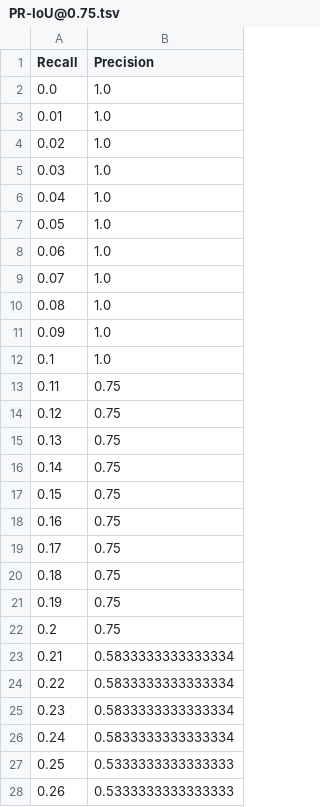
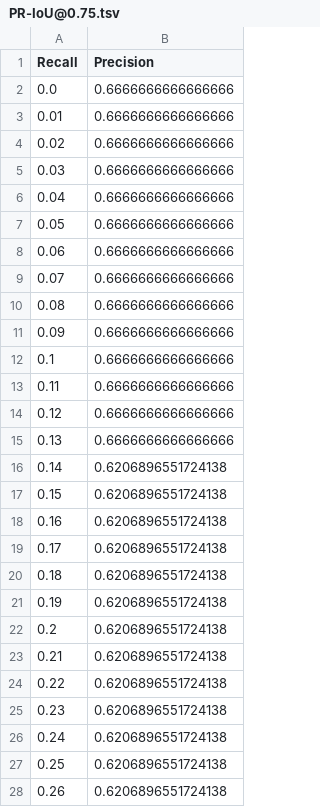
Before and after one commit to akucia/analog-watch-recognition, a TSV file: metrics/detector/val/PR-IoU@0.75.tsv, drawn as a sheet; only a part is shown; the diff covers the shown part only.

Commit message:
re-eval detector

```diff
--- a/metrics/detector/val/PR-IoU@0.75.tsv
+++ b/metrics/detector/val/PR-IoU@0.75.tsv
@@ -1,28 +1,28 @@
 Recall	Precision
-0.0	1.0
-0.01	1.0
-0.02	1.0
-0.03	1.0
-0.04	1.0
-0.05	1.0
-0.06	1.0
-0.07	1.0
-0.08	1.0
-0.09	1.0
-0.1	1.0
-0.11	0.75
-0.12	0.75
-0.13	0.75
-0.14	0.75
-0.15	0.75
-0.16	0.75
-0.17	0.75
-0.18	0.75
-0.19	0.75
-0.2	0.75
-0.21	0.5833333333333334
-0.22	0.5833333333333334
-0.23	0.5833333333333334
-0.24	0.5833333333333334
-0.25	0.5333333333333333
-0.26	0.5333333333333333
+0.0	0.6666666666666666
+0.01	0.6666666666666666
+0.02	0.6666666666666666
+0.03	0.6666666666666666
+0.04	0.6666666666666666
+0.05	0.6666666666666666
+0.06	0.6666666666666666
+0.07	0.6666666666666666
+0.08	0.6666666666666666
+0.09	0.6666666666666666
+0.1	0.6666666666666666
+0.11	0.6666666666666666
+0.12	0.6666666666666666
+0.13	0.6666666666666666
+0.14	0.6206896551724138
+0.15	0.6206896551724138
+0.16	0.6206896551724138
+0.17	0.6206896551724138
+0.18	0.6206896551724138
+0.19	0.6206896551724138
+0.2	0.6206896551724138
+0.21	0.6206896551724138
+0.22	0.6206896551724138
+0.23	0.6206896551724138
+0.24	0.6206896551724138
+0.25	0.6206896551724138
+0.26	0.6206896551724138
```
Also changed, not shown: 39 edited cells elsewhere in this file, metrics/detector/train/PR-IoU@0.50.tsv, metrics/detector/train/PR-IoU@0.75.tsv, 9 other files.
